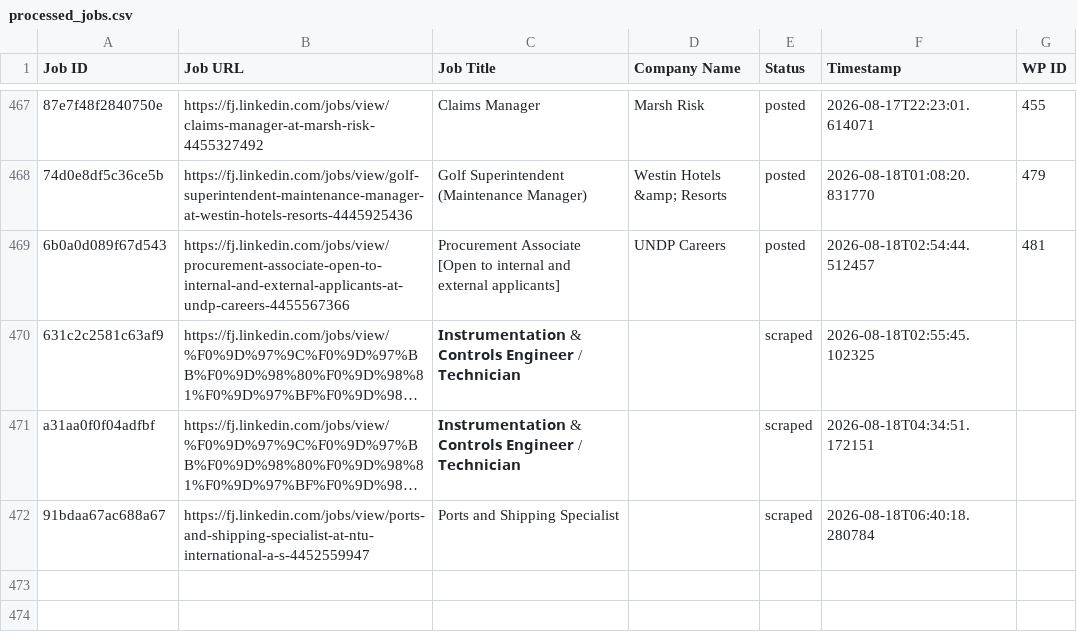
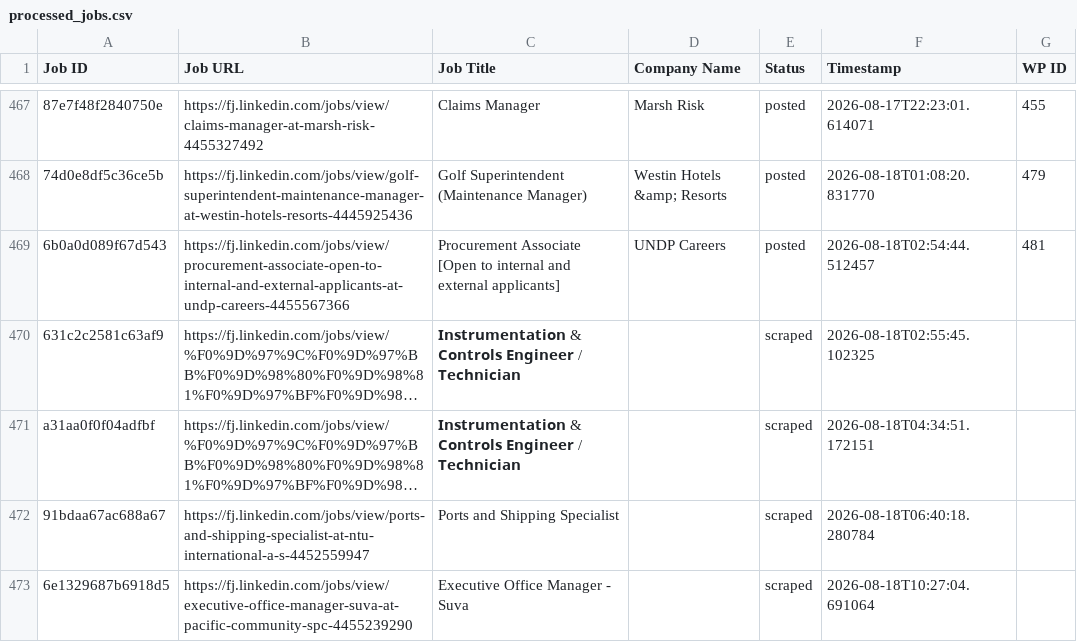
Before and after one commit to innovationinc2000/fj, a CSV file: processed_jobs.csv, drawn as a sheet; only a part is shown, gaps mark what is left out; long unchanged cells end in …; the diff names each change by its address in the sheet, - before the commit and + after, or states it on an @@ line.

```diff
--- a/processed_jobs.csv
+++ b/processed_jobs.csv
+row 473: 6e1329687b6918d5 | https://fj.linkedin.com/jobs/view/executive-office-manager-suva-at-pacific-community-spc-4455239290 | Executive Office Manager - Suva |  | scraped | 2026-08-18T10:27:04.691064
```
